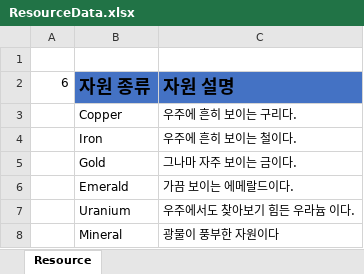
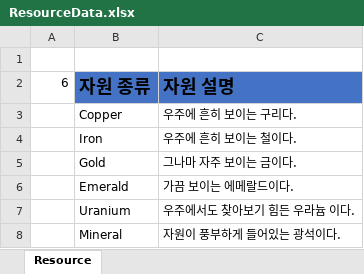
Before and after one commit to bangseungho/Space_Scavenger, an Excel workbook: Data/ResourceData.xlsx, sheet Resource, drawn as a sheet; values as stored, in another font and other column widths than the file's, no borders; the diff names each change by its address in the sheet, - before the commit and + after, or states it on an @@ line.

```diff
--- a/Data/ResourceData.xlsx (sheet Resource)
+++ b/Data/ResourceData.xlsx (sheet Resource)
-C8: 광물이 풍부한 자원이다
+C8: 자원이 풍부하게 들어있는 광석이다.
```
Also changed, not shown: Data/PlayerData.xlsx, Data/QuestData.xlsx, 31 other files.
